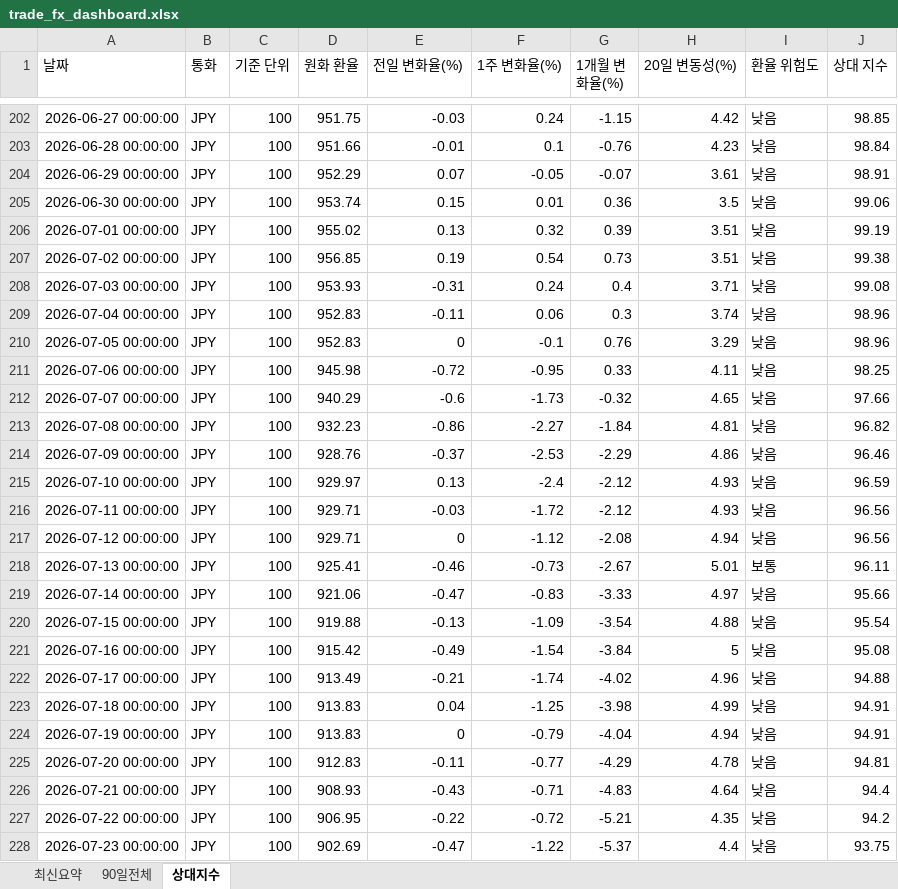
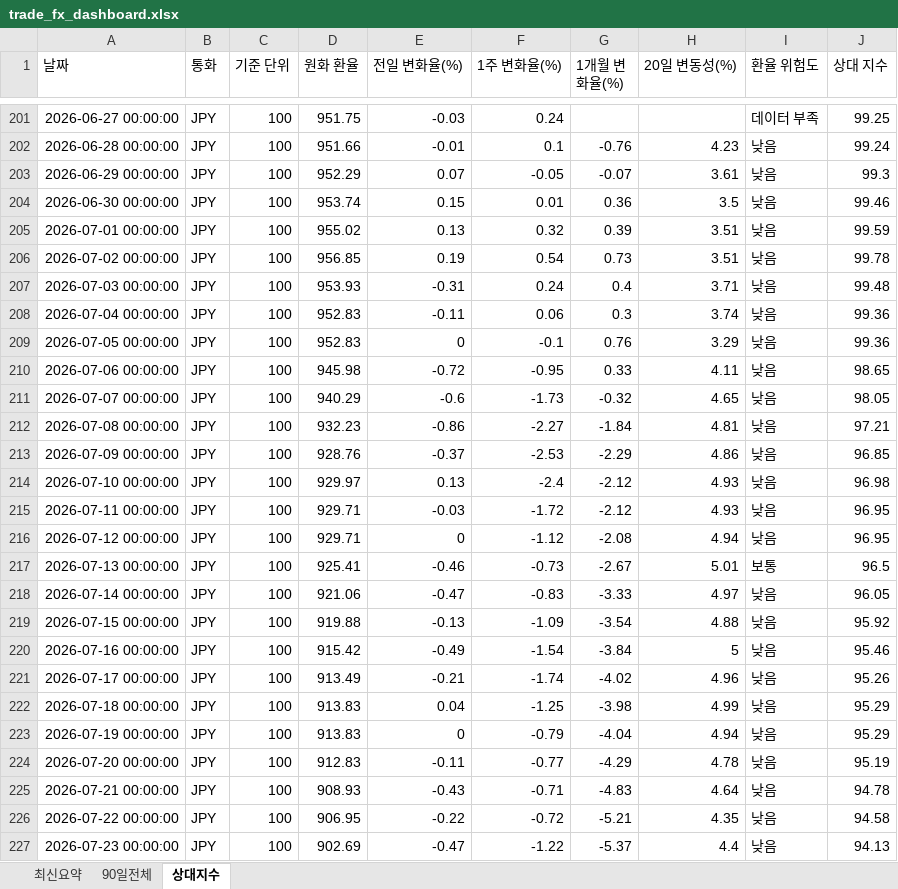
Before and after one commit to wnsdnjs867-svg/4-, an Excel workbook: trade_fx_dashboard.xlsx, sheet 상대지수, drawn as a sheet; only a part is shown, gaps mark what is left out; values as stored, in another font and other column widths than the file's, no borders; addresses are those after the commit; the diff covers the shown part only; the diff names each change by its address in the sheet, - before the commit and + after, or states it on an @@ line.

```diff
--- a/trade_fx_dashboard.xlsx (sheet 상대지수)
+++ b/trade_fx_dashboard.xlsx (sheet 상대지수)
-G201 (1개월 변화율(%)): -1.15
+G201 (1개월 변화율(%)): (empty)
-H201 (20일 변동성(%)): 4.42
+H201 (20일 변동성(%)): (empty)
-I201 (환율 위험도): 낮음
+I201 (환율 위험도): 데이터 부족
-J201 (상대 지수): 98.85
+J201 (상대 지수): 99.25
-J202 (상대 지수): 98.84
+J202 (상대 지수): 99.24
-J203 (상대 지수): 98.91
+J203 (상대 지수): 99.3
-J204 (상대 지수): 99.06
+J204 (상대 지수): 99.46
-J205 (상대 지수): 99.19
+J205 (상대 지수): 99.59
-J206 (상대 지수): 99.38
+J206 (상대 지수): 99.78
-J207 (상대 지수): 99.08
+J207 (상대 지수): 99.48
-J208:J209 (상대 지수): 98.96
+J208:J209 (상대 지수): 99.36
-J210 (상대 지수): 98.25
+J210 (상대 지수): 98.65
-J211 (상대 지수): 97.66
+J211 (상대 지수): 98.05
-J212 (상대 지수): 96.82
+J212 (상대 지수): 97.21
-J213 (상대 지수): 96.46
+J213 (상대 지수): 96.85
-J214 (상대 지수): 96.59
+J214 (상대 지수): 96.98
-J215:J216 (상대 지수): 96.56
+J215:J216 (상대 지수): 96.95
-J217 (상대 지수): 96.11
+J217 (상대 지수): 96.5
-J218 (상대 지수): 95.66
+J218 (상대 지수): 96.05
-J219 (상대 지수): 95.54
+J219 (상대 지수): 95.92
-J220 (상대 지수): 95.08
+J220 (상대 지수): 95.46
-J221 (상대 지수): 94.88
+J221 (상대 지수): 95.26
-J222:J223 (상대 지수): 94.91
+J222:J223 (상대 지수): 95.29
-J224 (상대 지수): 94.81
+J224 (상대 지수): 95.19
-J225 (상대 지수): 94.4
+J225 (상대 지수): 94.78
-J226 (상대 지수): 94.2
+J226 (상대 지수): 94.58
-J227 (상대 지수): 93.75
+J227 (상대 지수): 94.13
```
Also changed, not shown: other rows of this sheet, sheet 90일전체, sheet 최신요약, 1 other file.
